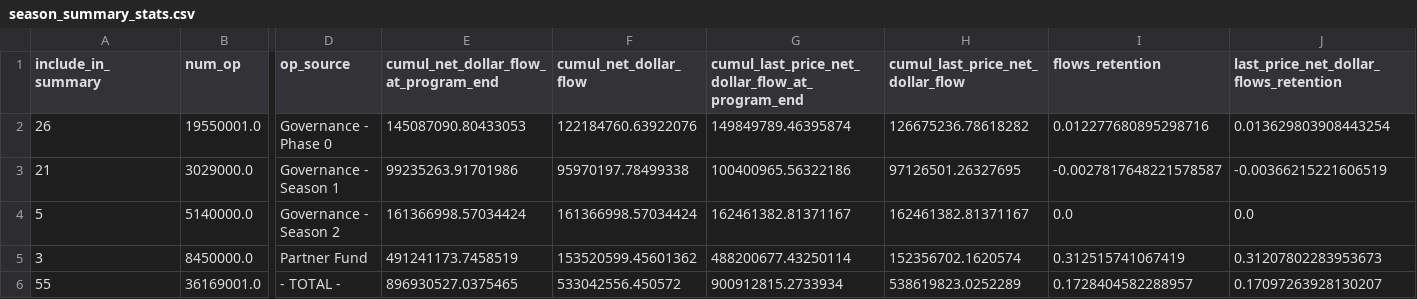
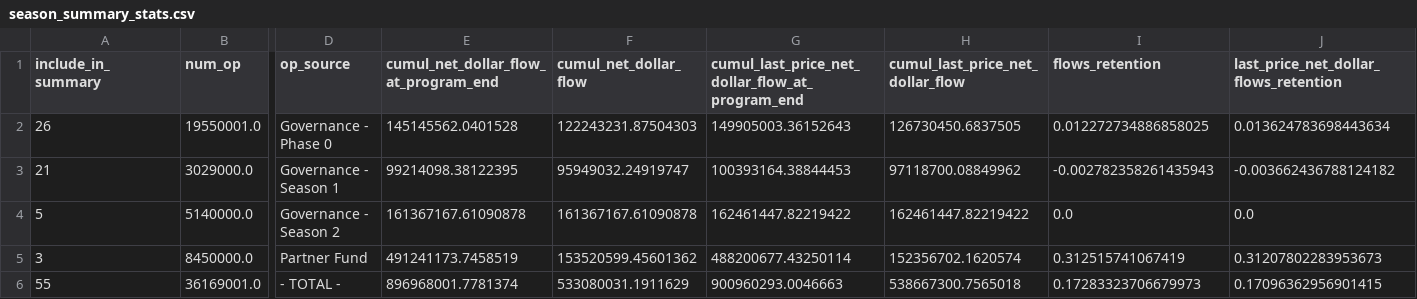
Before and after one commit to ethereum-optimism/op-analytics, a CSV file: op_rewards_tracking/csv_outputs/season_summary_stats.csv, drawn as a sheet; only a part is shown, gaps mark what is left out; the diff names each change by its address in the sheet, - before the commit and + after, or states it on an @@ line.

```diff
--- a/op_rewards_tracking/csv_outputs/season_summary_stats.csv
+++ b/op_rewards_tracking/csv_outputs/season_summary_stats.csv
-E2: 145087090.80433053
+E2: 145145562.0401528
-F2 (cumul_net_dollar_flow): 122184760.63922076
+F2 (cumul_net_dollar_flow): 122243231.87504303
-G2: 149849789.46395874
+G2: 149905003.36152643
-H2 (cumul_last_price_net_dollar_flow): 126675236.78618282
+H2 (cumul_last_price_net_dollar_flow): 126730450.6837505
-I2 (flows_retention): 0.012277680895298716
+I2 (flows_retention): 0.012272734886858025
-J2: 0.013629803908443254
+J2: 0.013624783698443634
-E3: 99235263.91701986
+E3: 99214098.38122395
-F3 (cumul_net_dollar_flow): 95970197.78499338
+F3 (cumul_net_dollar_flow): 95949032.24919747
-G3: 100400965.56322186
+G3: 100393164.38844453
-H3 (cumul_last_price_net_dollar_flow): 97126501.26327695
+H3 (cumul_last_price_net_dollar_flow): 97118700.08849962
-I3 (flows_retention): -0.0027817648221578587
+I3 (flows_retention): -0.002782358261435943
-J3: -0.00366215221606519
+J3: -0.003662436788124182
-E4: 161366998.57034424
+E4: 161367167.61090878
-F4 (cumul_net_dollar_flow): 161366998.57034424
+F4 (cumul_net_dollar_flow): 161367167.61090878
-G4: 162461382.81371167
+G4: 162461447.82219422
-H4 (cumul_last_price_net_dollar_flow): 162461382.81371167
+H4 (cumul_last_price_net_dollar_flow): 162461447.82219422
-E6: 896930527.0375465
+E6: 896968001.7781374
-F6 (cumul_net_dollar_flow): 533042556.450572
+F6 (cumul_net_dollar_flow): 533080031.1911629
-G6: 900912815.2733934
+G6: 900960293.0046663
-H6 (cumul_last_price_net_dollar_flow): 538619823.0252289
+H6 (cumul_last_price_net_dollar_flow): 538667300.7565018
-I6 (flows_retention): 0.1728404582288957
+I6 (flows_retention): 0.17283323706679973
-J6: 0.17097263928130207
+J6: 0.17096362956901415
```
Also changed, not shown: 3 other files.
